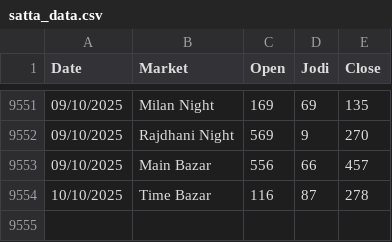
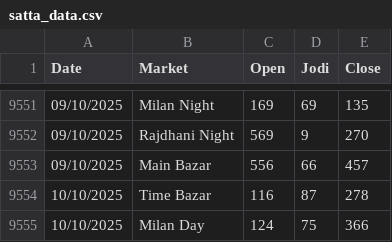
Before and after one commit to Vishalsnw/Kalyan_web, a CSV file: satta_data.csv, drawn as a sheet; only a part is shown, gaps mark what is left out.

```diff
--- a/satta_data.csv
+++ b/satta_data.csv
@@ -9554 +9554,2 @@ Date,Market,Open,Jodi,Close
 10/10/2025,Time Bazar,116,87,278
+10/10/2025,Milan Day,124,75,366
```
Also changed, not shown: sent_messages.csv.
